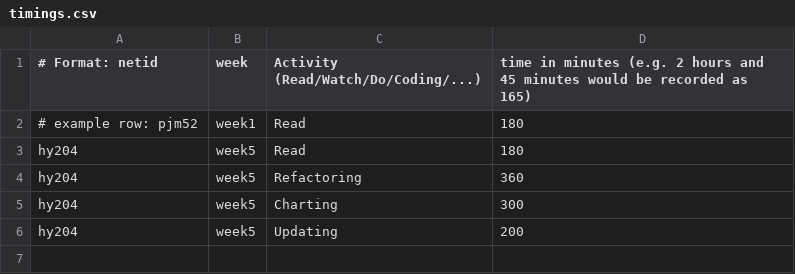
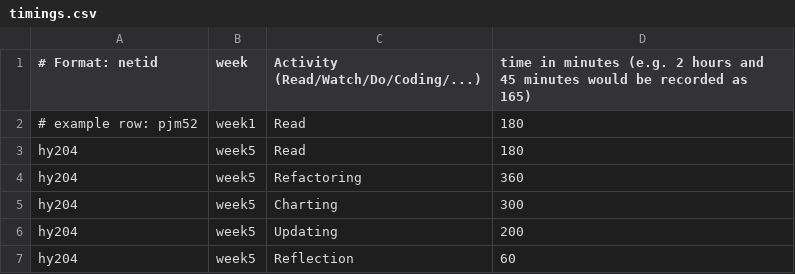
Before and after one commit to NemoDarjeeling/Fintech512, a CSV file: week5/timings.csv, drawn as a sheet; the diff names each change by its address in the sheet, - before the commit and + after, or states it on an @@ line.

```diff
--- a/week5/timings.csv
+++ b/week5/timings.csv
+row 7: hy204 | week5 | Reflection | 60
```
Also changed, not shown: 1 other file.
